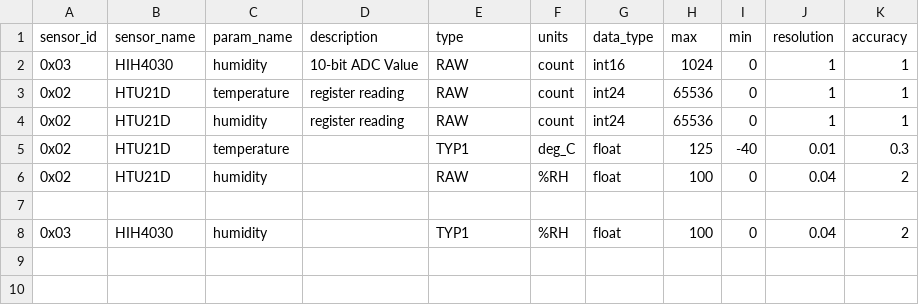
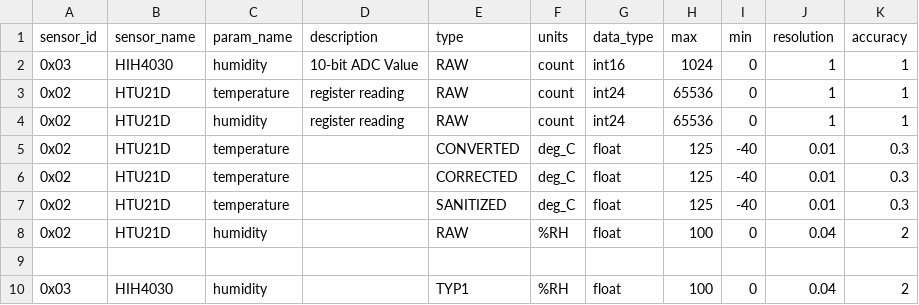
Before and after one commit to waggle-sensor/sensors, a CSV file: SDF_V1.csv, drawn as a sheet.

Commit message:
Update SDF_V1.csv

```diff
--- a/SDF_V1.csv
+++ b/SDF_V1.csv
@@ -4,3 +4,5 @@ sensor_id, sensor_name, param_name, description, type, units, data_type, max, mi
 0x02,HTU21D,humidity,register reading,RAW,count,int24,65536,0,1,1
-0x02,HTU21D,temperature,,TYP1,deg_C,float,125,-40,0.01,0.3
+0x02,HTU21D,temperature,,CONVERTED,deg_C,float,125,-40,0.01,0.3
+0x02,HTU21D,temperature,,CORRECTED,deg_C,float,125,-40,0.01,0.3
+0x02,HTU21D,temperature,,SANITIZED,deg_C,float,125,-40,0.01,0.3
 0x02,HTU21D,humidity,,RAW,%RH,float,100,0,0.04,2
```
